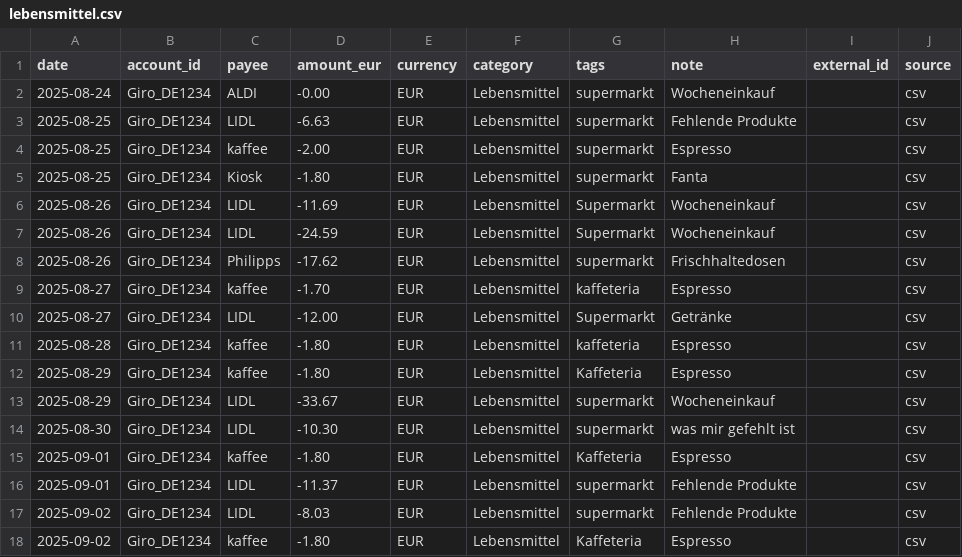
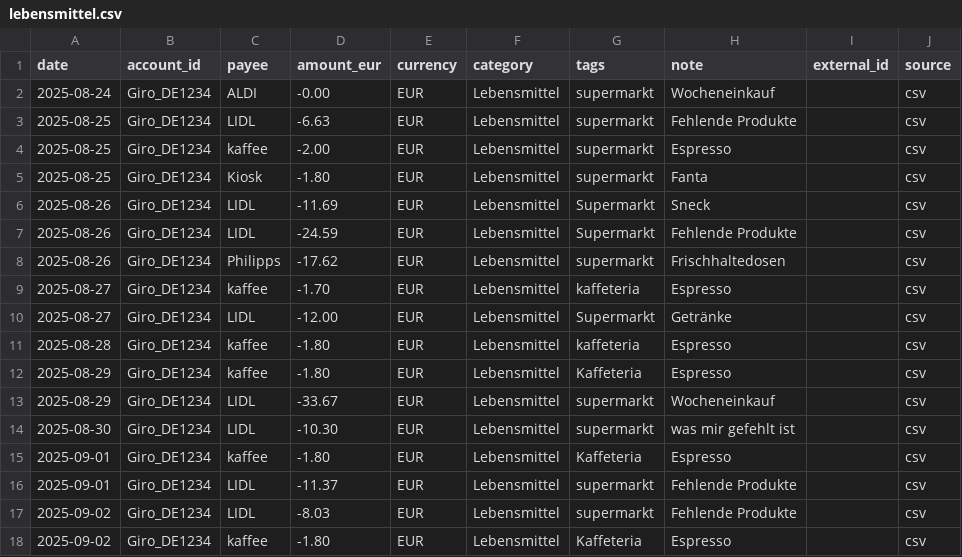
Before and after one commit to abdel0909/finanz-agent, a CSV file: data/inbox/lebensmittel.csv, drawn as a sheet.

Commit message:
Update lebensmittel.csv

```diff
--- a/data/inbox/lebensmittel.csv
+++ b/data/inbox/lebensmittel.csv
@@ -5,4 +5,4 @@ date,account_id,payee,amount_eur,currency,category,tags,note,external_id,source
 2025-08-25,Giro_DE1234,Kiosk,-1.80,EUR,Lebensmittel,supermarkt,"Fanta",,csv
-2025-08-26,Giro_DE1234,LIDL,-11.69,EUR,Lebensmittel,Supermarkt,"Wocheneinkauf ",,csv
-2025-08-26,Giro_DE1234,LIDL,-24.59,EUR,Lebensmittel,Supermarkt ,"Wocheneinkauf",,csv
+2025-08-26,Giro_DE1234,LIDL,-11.69,EUR,Lebensmittel,Supermarkt,"Sneck ",,csv
+2025-08-26,Giro_DE1234,LIDL,-24.59,EUR,Lebensmittel,Supermarkt ,"Fehlende Produkte",,csv
 2025-08-26,Giro_DE1234,Philipps,-17.62,EUR,Lebensmittel,supermarkt,"Frischhaltedosen",,csv
```
